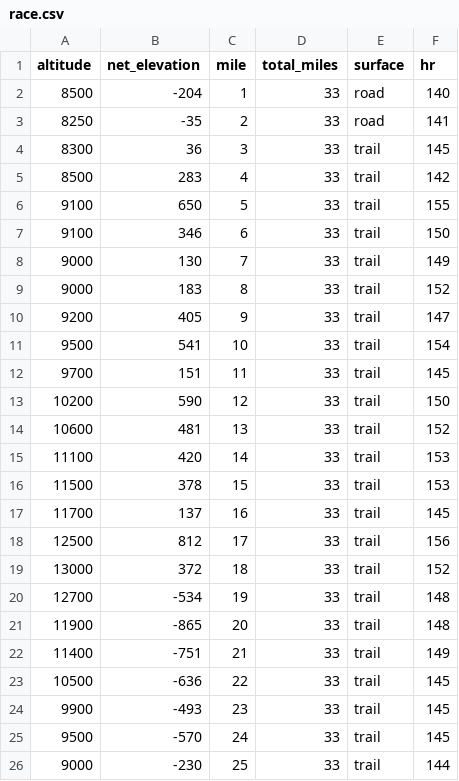
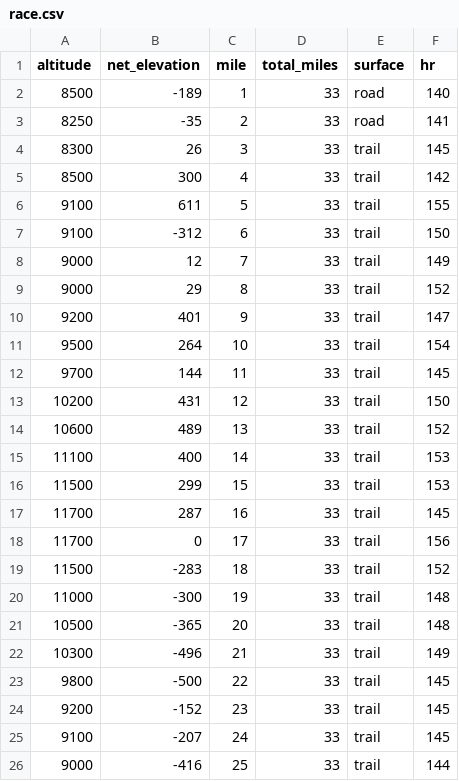
Before and after one commit to leahgibson/runlytics, a CSV file: model_data/race.csv, drawn as a sheet; only a part is shown; the diff covers the shown part only.

Commit message:
incorporating in race results

```diff
--- a/model_data/race.csv
+++ b/model_data/race.csv
@@ -1,26 +1,26 @@
 altitude,net_elevation,mile,total_miles,surface,hr
-8500,-204,1,33,road,140
+8500,-189,1,33,road,140
 8250,-35,2,33,road,141
-8300,36,3,33,trail,145
-8500,283,4,33,trail,142
-9100,650,5,33,trail,155
-9100,346,6,33,trail,150
-9000,130,7,33,trail,149
-9000,183,8,33,trail,152
-9200,405,9,33,trail,147
-9500,541,10,33,trail,154
-9700,151,11,33,trail,145
-10200,590,12,33,trail,150
-10600,481,13,33,trail,152
-11100,420,14,33,trail,153
-11500,378,15,33,trail,153
-11700,137,16,33,trail,145
-12500,812,17,33,trail,156
-13000,372,18,33,trail,152
-12700,-534,19,33,trail,148
-11900,-865,20,33,trail,148
-11400,-751,21,33,trail,149
-10500,-636,22,33,trail,145
-9900,-493,23,33,trail,145
-9500,-570,24,33,trail,145
-9000,-230,25,33,trail,144
+8300,26,3,33,trail,145
+8500,300,4,33,trail,142
+9100,611,5,33,trail,155
+9100,-312,6,33,trail,150
+9000,12,7,33,trail,149
+9000,29,8,33,trail,152
+9200,401,9,33,trail,147
+9500,264,10,33,trail,154
+9700,144,11,33,trail,145
+10200,431,12,33,trail,150
+10600,489,13,33,trail,152
+11100,400,14,33,trail,153
+11500,299,15,33,trail,153
+11700,287,16,33,trail,145
+11700,0,17,33,trail,156
+11500,-283,18,33,trail,152
+11000,-300,19,33,trail,148
+10500,-365,20,33,trail,148
+10300,-496,21,33,trail,149
+9800,-500,22,33,trail,145
+9200,-152,23,33,trail,145
+9100,-207,24,33,trail,145
+9000,-416,25,33,trail,144
```
Also changed, not shown: 8 edited cells elsewhere in this file, 1 other file.
